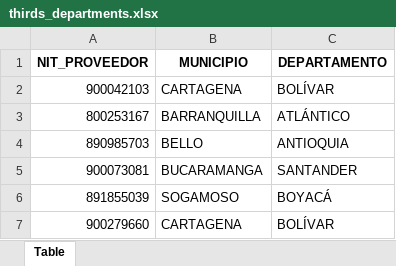
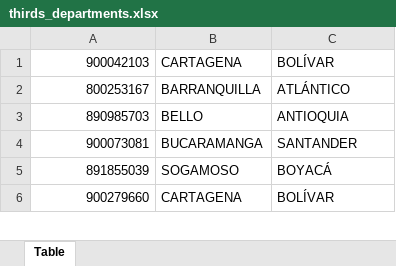
Before and after one commit to desarrollo-designingsolutions/dssalud-back, an Excel workbook: database/db/thirds_departments.xlsx, sheet Table, drawn as a sheet; only a part is shown; values as stored, in another font and other column widths than the file's, no borders; the diff names each change by its address in the sheet, - before the commit and + after, or states it on an @@ line.

Commit message:
cambios

```diff
--- a/database/db/thirds_departments.xlsx (sheet Table)
+++ b/database/db/thirds_departments.xlsx (sheet Table)
-row 1: NIT_PROVEEDOR | MUNICIPIO | DEPARTAMENTO
```
